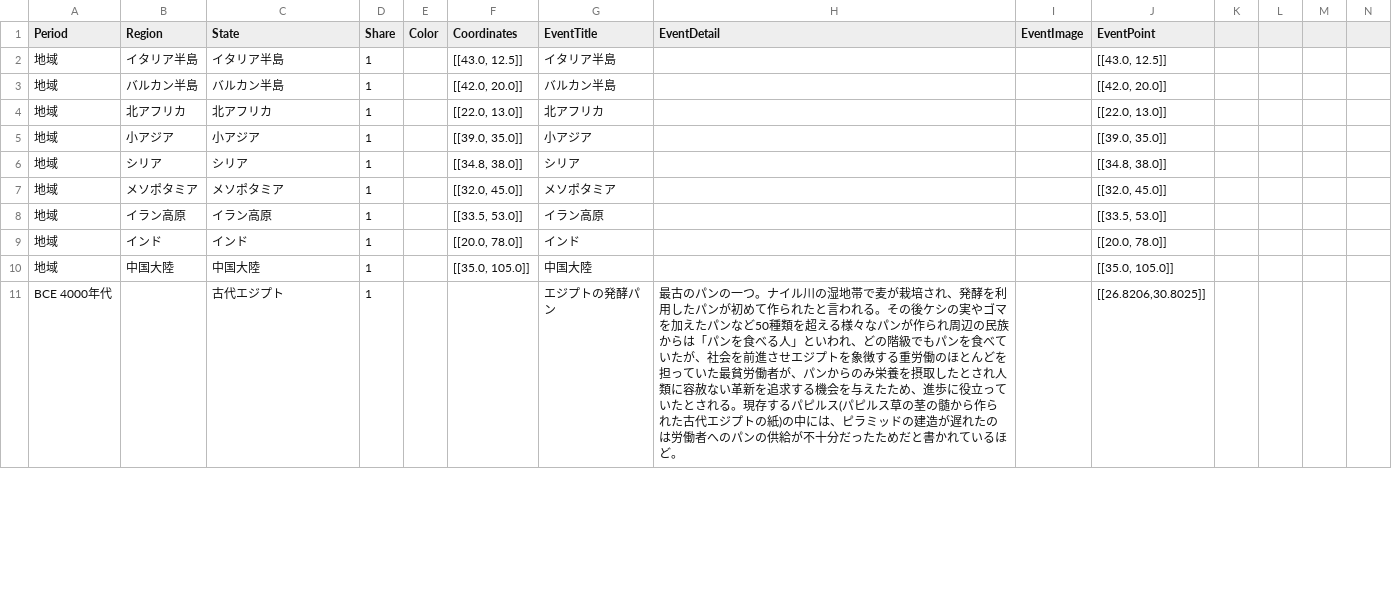
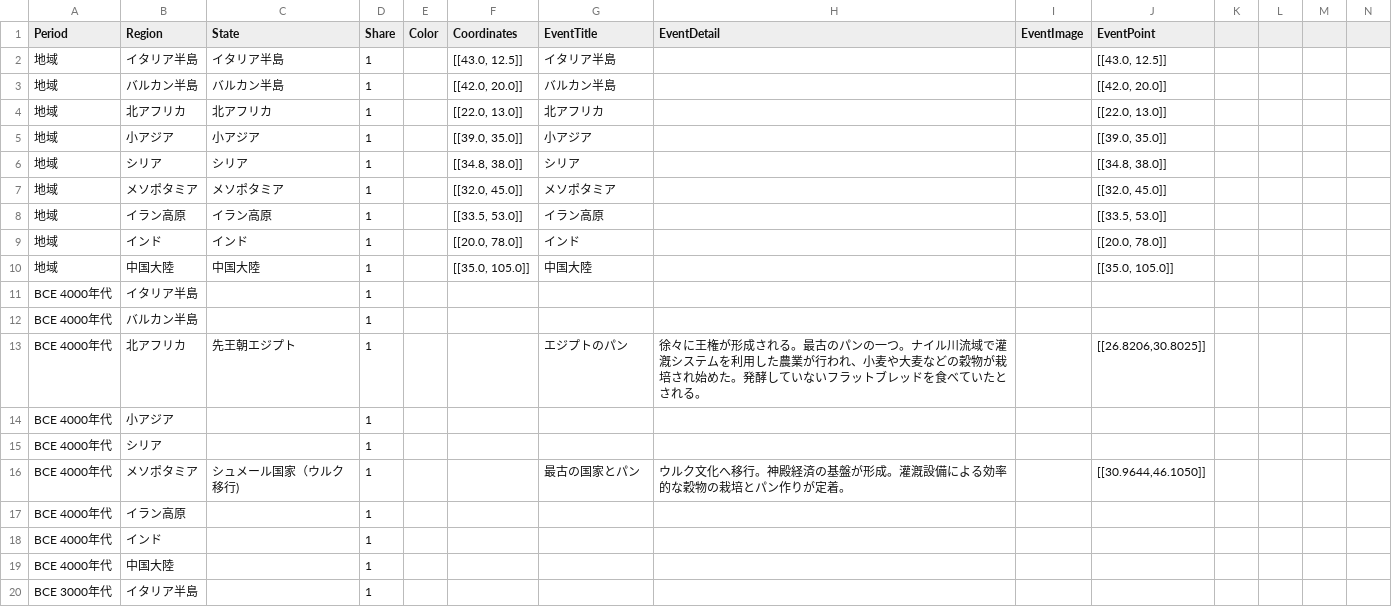
Before and after one commit to panzuki/3sp, a CSV file: csv/Timeline.csv, drawn as a sheet; only a part is shown; the diff covers the shown part only.

Commit message:
Update Timeline.csv

```diff
--- a/csv/Timeline.csv
+++ b/csv/Timeline.csv
@@ -10,2 +10,11 @@
 "地域","中国大陸","中国大陸","1","","[[35.0, 105.0]]","中国大陸","","","[[35.0, 105.0]]"
-BCE 4000年代,,古代エジプト,1,,,エジプトの発酵パン,最古のパンの一つ。ナイル川の湿地帯で麦が栽培され、発酵を利用したパンが初めて作られたと言われる。その後ケシの実やゴマを加えたパンなど50種類を超える様々なパンが作られ周辺の民族からは「パンを食べる人」といわれ、どの階級でもパンを食べていたが、社会を前進させエジプトを象徴する重労働のほとんどを担っていた最貧労働者が、パンからのみ栄養を摂取したとされ人類に容赦ない革新を追求する機会を与えたため、進歩に役立っていたとされる。現存するパピルス(パピルス草の茎の髄から作られた古代エジプトの紙)の中には、ピラミッドの建造が遅れたのは労働者へのパンの供給が不十分だったためだと書かれているほど。,,"[[26.8206,30.8025]]"
+BCE 4000年代,イタリア半島,,1,,,,,,
+BCE 4000年代,バルカン半島,,1,,,,,,
+BCE 4000年代,北アフリカ,先王朝エジプト,1,,,エジプトのパン,徐々に王権が形成される。最古のパンの一つ。ナイル川流域で灌漑システムを利用した農業が行われ、小麦や大麦などの穀物が栽培され始めた。発酵していないフラットブレッドを食べていたとされる。,,"[[26.8206,30.8025]]"
+BCE 4000年代,小アジア,,1,,,,,,
+BCE 4000年代,シリア,,1,,,,,,
+BCE 4000年代,メソポタミア,シュメール国家（ウルク移行),1,,,最古の国家とパン,ウルク文化へ移行。神殿経済の基盤が形成。灌漑設備による効率的な穀物の栽培とパン作りが定着。,,"[[30.9644,46.1050]]"
+BCE 4000年代,イラン高原,,1,,,,,,
+BCE 4000年代,インド,,1,,,,,,
+BCE 4000年代,中国大陸,,1,,,,,,
+BCE 3000年代,イタリア半島,,1,,,,,,
```
Also changed, not shown: 15 added rows, 1 removed row and 17 edited cells elsewhere in this file.
